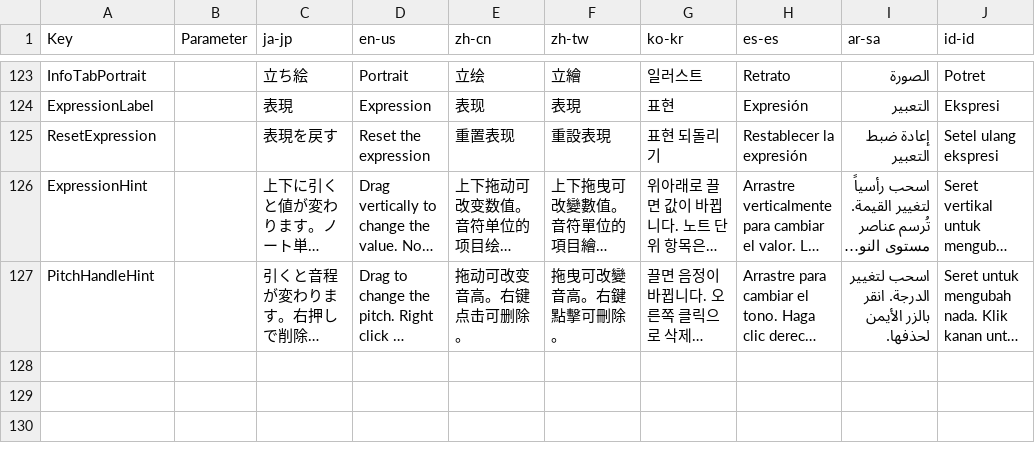
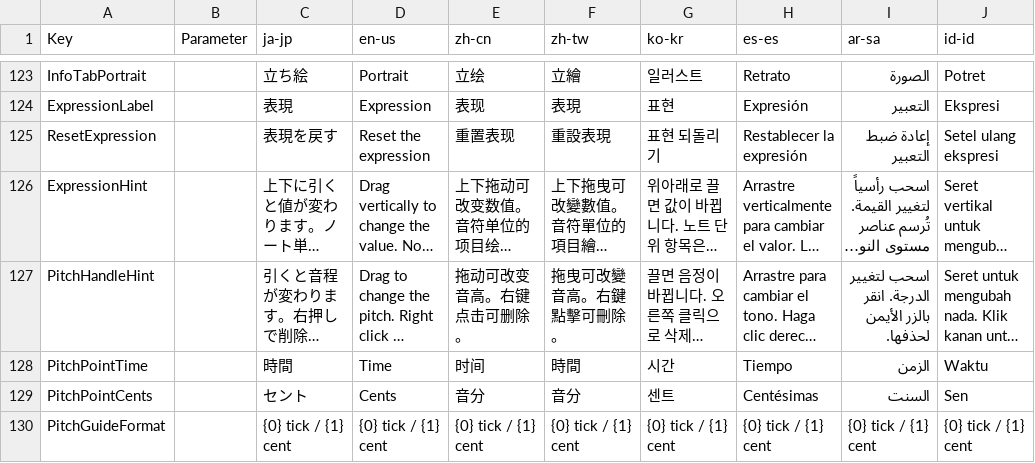
Before and after one commit to routersys/YMM4-UTAU, a CSV file: UTAU/Texts.csv, drawn as a sheet; only a part is shown, gaps mark what is left out; long unchanged cells end in …; the diff names each change by its address in the sheet, - before the commit and + after, or states it on an @@ line.

```diff
--- a/UTAU/Texts.csv
+++ b/UTAU/Texts.csv
+row 128: PitchPointTime |  | 時間 | Time | 时间 | 時間 | 시간 | Tiempo | الزمن | Waktu
+row 129: PitchPointCents |  | セント | Cents | 音分 | 音分 | 센트 | Centésimas | السنت | Sen
+row 130: PitchGuideFormat |  | {0} tick / {1} cent | {0} tick / {1} cent | {0} tick / {1} cent | {0} tick / {1} cent | {0} tick / {1} cent | {0} tick / {1} cent | {0} tick / {1} cent | {0} tick / {1} cent
```
Also changed, not shown: 12 other files.
